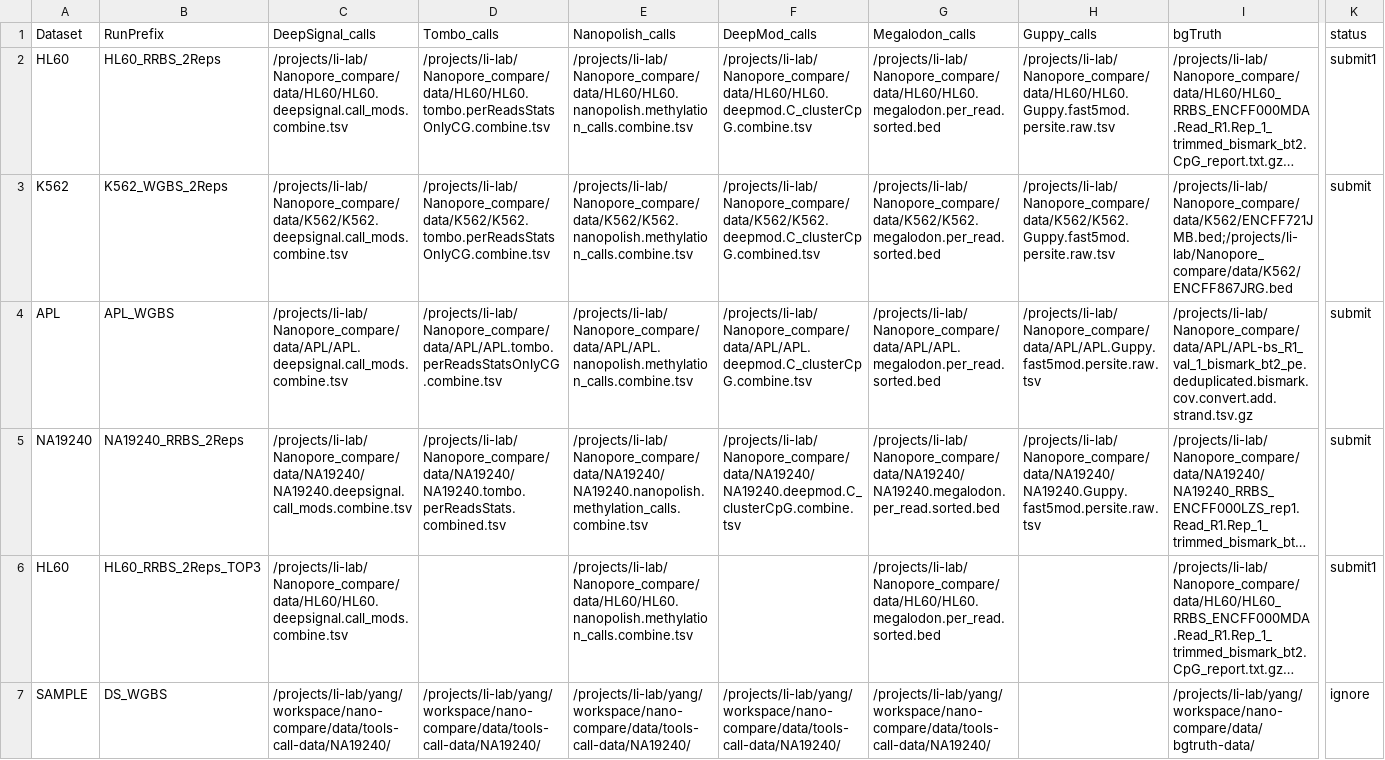
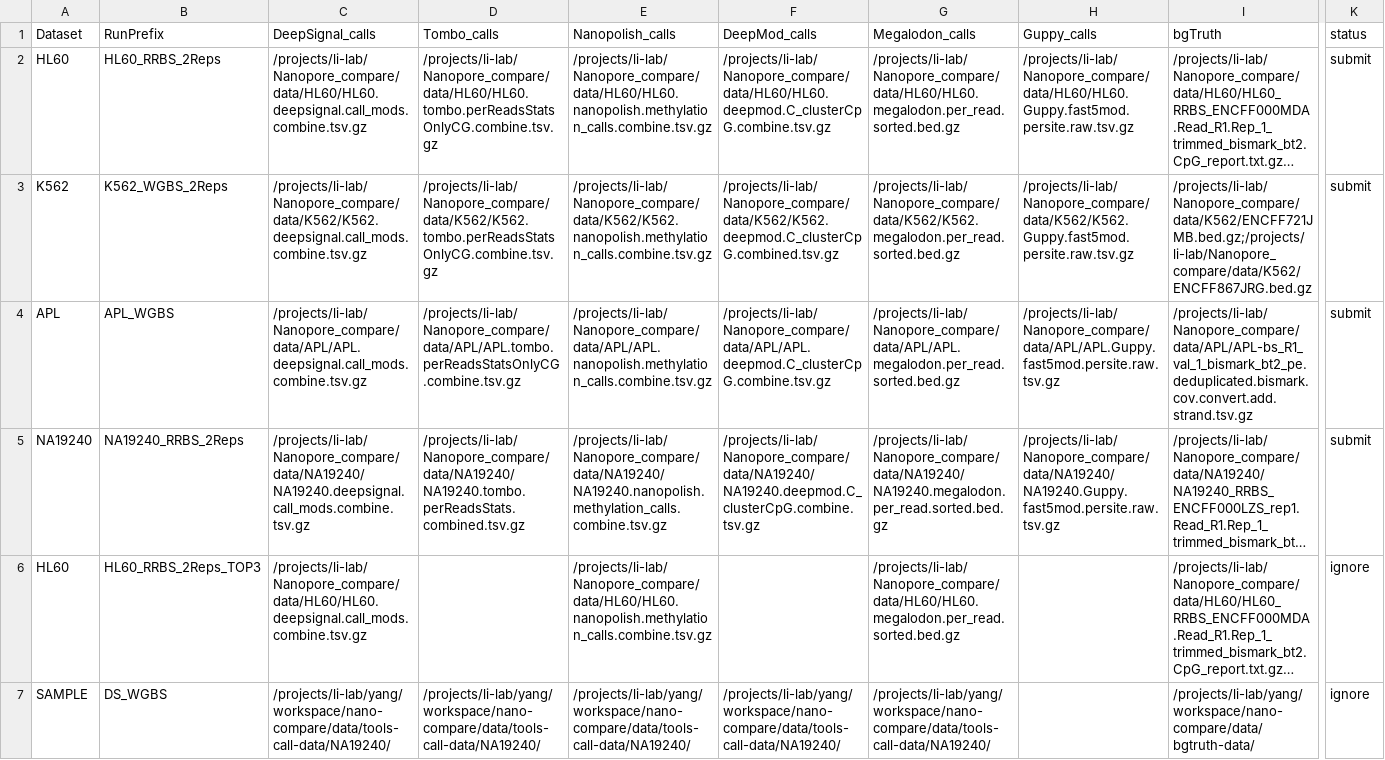
Before and after one commit to LabShengLi/nanome, a TSV file: src/correlation_of_site_level_in_paper.tsv, drawn as a sheet; only a part is shown, gaps mark what is left out; long unchanged cells end in …; the diff names each change by its address in the sheet, - before the commit and + after, or states it on an @@ line.

Commit message:
add Guppy results

```diff
--- a/src/correlation_of_site_level_in_paper.tsv
+++ b/src/correlation_of_site_level_in_paper.tsv
-C2 (DeepSignal_calls): /projects/li-lab/Nanopore_compare/data/HL60/HL60.deepsignal.call_mods.combine.tsv
+C2 (DeepSignal_calls): /projects/li-lab/Nanopore_compare/data/HL60/HL60.deepsignal.call_mods.combine.tsv.gz
-D2 (Tombo_calls): /projects/li-lab/Nanopore_compare/data/HL60/HL60.tombo.perReadsStatsOnlyCG.combine.tsv
+D2 (Tombo_calls): /projects/li-lab/Nanopore_compare/data/HL60/HL60.tombo.perReadsStatsOnlyCG.combine.tsv.gz
-E2 (Nanopolish_calls): /projects/li-lab/Nanopore_compare/data/HL60/HL60.nanopolish.methylation_calls.combine.tsv
+E2 (Nanopolish_calls): /projects/li-lab/Nanopore_compare/data/HL60/HL60.nanopolish.methylation_calls.combine.tsv.gz
-F2 (DeepMod_calls): /projects/li-lab/Nanopore_compare/data/HL60/HL60.deepmod.C_clusterCpG.combine.tsv
+F2 (DeepMod_calls): /projects/li-lab/Nanopore_compare/data/HL60/HL60.deepmod.C_clusterCpG.combine.tsv.gz
-G2 (Megalodon_calls): /projects/li-lab/Nanopore_compare/data/HL60/HL60.megalodon.per_read.sorted.bed
+G2 (Megalodon_calls): /projects/li-lab/Nanopore_compare/data/HL60/HL60.megalodon.per_read.sorted.bed.gz
-H2 (Guppy_calls): /projects/li-lab/Nanopore_compare/data/HL60/HL60.Guppy.fast5mod.persite.raw.tsv
+H2 (Guppy_calls): /projects/li-lab/Nanopore_compare/data/HL60/HL60.Guppy.fast5mod.persite.raw.tsv.gz
-K2 (status): submit1
+K2 (status): submit
-C3 (DeepSignal_calls): /projects/li-lab/Nanopore_compare/data/K562/K562.deepsignal.call_mods.combine.tsv
+C3 (DeepSignal_calls): /projects/li-lab/Nanopore_compare/data/K562/K562.deepsignal.call_mods.combine.tsv.gz
-D3 (Tombo_calls): /projects/li-lab/Nanopore_compare/data/K562/K562.tombo.perReadsStatsOnlyCG.combine.tsv
+D3 (Tombo_calls): /projects/li-lab/Nanopore_compare/data/K562/K562.tombo.perReadsStatsOnlyCG.combine.tsv.gz
-E3 (Nanopolish_calls): /projects/li-lab/Nanopore_compare/data/K562/K562.nanopolish.methylation_calls.combine.tsv
+E3 (Nanopolish_calls): /projects/li-lab/Nanopore_compare/data/K562/K562.nanopolish.methylation_calls.combine.tsv.gz
-F3 (DeepMod_calls): /projects/li-lab/Nanopore_compare/data/K562/K562.deepmod.C_clusterCpG.combined.tsv
+F3 (DeepMod_calls): /projects/li-lab/Nanopore_compare/data/K562/K562.deepmod.C_clusterCpG.combined.tsv.gz
-G3 (Megalodon_calls): /projects/li-lab/Nanopore_compare/data/K562/K562.megalodon.per_read.sorted.bed
+G3 (Megalodon_calls): /projects/li-lab/Nanopore_compare/data/K562/K562.megalodon.per_read.sorted.bed.gz
-H3 (Guppy_calls): /projects/li-lab/Nanopore_compare/data/K562/K562.Guppy.fast5mod.persite.raw.tsv
+H3 (Guppy_calls): /projects/li-lab/Nanopore_compare/data/K562/K562.Guppy.fast5mod.persite.raw.tsv.gz
-I3 (bgTruth): /projects/li-lab/Nanopore_compare/data/K562/ENCFF721JMB.bed;/projects/li-lab/Nanopore_compare/data/K562/ENCFF867JRG.bed
+I3 (bgTruth): /projects/li-lab/Nanopore_compare/data/K562/ENCFF721JMB.bed.gz;/projects/li-lab/Nanopore_compare/data/K562/ENCFF867JRG.bed.gz
-C4 (DeepSignal_calls): /projects/li-lab/Nanopore_compare/data/APL/APL.deepsignal.call_mods.combine.tsv
+C4 (DeepSignal_calls): /projects/li-lab/Nanopore_compare/data/APL/APL.deepsignal.call_mods.combine.tsv.gz
-D4 (Tombo_calls): /projects/li-lab/Nanopore_compare/data/APL/APL.tombo.perReadsStatsOnlyCG.combine.tsv
+D4 (Tombo_calls): /projects/li-lab/Nanopore_compare/data/APL/APL.tombo.perReadsStatsOnlyCG.combine.tsv.gz
-E4 (Nanopolish_calls): /projects/li-lab/Nanopore_compare/data/APL/APL.nanopolish.methylation_calls.combine.tsv
+E4 (Nanopolish_calls): /projects/li-lab/Nanopore_compare/data/APL/APL.nanopolish.methylation_calls.combine.tsv.gz
-F4 (DeepMod_calls): /projects/li-lab/Nanopore_compare/data/APL/APL.deepmod.C_clusterCpG.combine.tsv
+F4 (DeepMod_calls): /projects/li-lab/Nanopore_compare/data/APL/APL.deepmod.C_clusterCpG.combine.tsv.gz
-G4 (Megalodon_calls): /projects/li-lab/Nanopore_compare/data/APL/APL.megalodon.per_read.sorted.bed
+G4 (Megalodon_calls): /projects/li-lab/Nanopore_compare/data/APL/APL.megalodon.per_read.sorted.bed.gz
-H4 (Guppy_calls): /projects/li-lab/Nanopore_compare/data/APL/APL.Guppy.fast5mod.persite.raw.tsv
+H4 (Guppy_calls): /projects/li-lab/Nanopore_compare/data/APL/APL.Guppy.fast5mod.persite.raw.tsv.gz
-C5 (DeepSignal_calls): /projects/li-lab/Nanopore_compare/data/NA19240/NA19240.deepsignal.call_mods.combine.tsv
+C5 (DeepSignal_calls): /projects/li-lab/Nanopore_compare/data/NA19240/NA19240.deepsignal.call_mods.combine.tsv.gz
-D5 (Tombo_calls): /projects/li-lab/Nanopore_compare/data/NA19240/NA19240.tombo.perReadsStats.combined.tsv
+D5 (Tombo_calls): /projects/li-lab/Nanopore_compare/data/NA19240/NA19240.tombo.perReadsStats.combined.tsv.gz
-E5 (Nanopolish_calls): /projects/li-lab/Nanopore_compare/data/NA19240/NA19240.nanopolish.methylation_calls.combine.tsv
+E5 (Nanopolish_calls): /projects/li-lab/Nanopore_compare/data/NA19240/NA19240.nanopolish.methylation_calls.combine.tsv.gz
-F5 (DeepMod_calls): /projects/li-lab/Nanopore_compare/data/NA19240/NA19240.deepmod.C_clusterCpG.combine.tsv
+F5 (DeepMod_calls): /projects/li-lab/Nanopore_compare/data/NA19240/NA19240.deepmod.C_clusterCpG.combine.tsv.gz
-G5 (Megalodon_calls): /projects/li-lab/Nanopore_compare/data/NA19240/NA19240.megalodon.per_read.sorted.bed
+G5 (Megalodon_calls): /projects/li-lab/Nanopore_compare/data/NA19240/NA19240.megalodon.per_read.sorted.bed.gz
-H5 (Guppy_calls): /projects/li-lab/Nanopore_compare/data/NA19240/NA19240.Guppy.fast5mod.persite.raw.tsv
+H5 (Guppy_calls): /projects/li-lab/Nanopore_compare/data/NA19240/NA19240.Guppy.fast5mod.persite.raw.tsv.gz
-C6 (DeepSignal_calls): /projects/li-lab/Nanopore_compare/data/HL60/HL60.deepsignal.call_mods.combine.tsv
+C6 (DeepSignal_calls): /projects/li-lab/Nanopore_compare/data/HL60/HL60.deepsignal.call_mods.combine.tsv.gz
-E6 (Nanopolish_calls): /projects/li-lab/Nanopore_compare/data/HL60/HL60.nanopolish.methylation_calls.combine.tsv
+E6 (Nanopolish_calls): /projects/li-lab/Nanopore_compare/data/HL60/HL60.nanopolish.methylation_calls.combine.tsv.gz
-G6 (Megalodon_calls): /projects/li-lab/Nanopore_compare/data/HL60/HL60.megalodon.per_read.sorted.bed
+G6 (Megalodon_calls): /projects/li-lab/Nanopore_compare/data/HL60/HL60.megalodon.per_read.sorted.bed.gz
-K6 (status): submit1
+K6 (status): ignore
```
Also changed, not shown: src/performance_of_read_level_in_paper.tsv, src/site_level_tss_analysis_in_paper.tsv, 15 other files.
